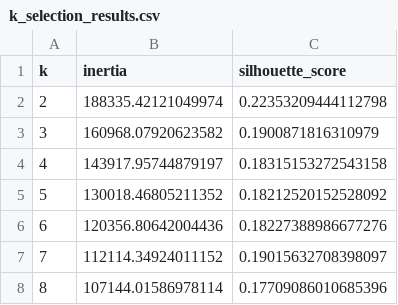
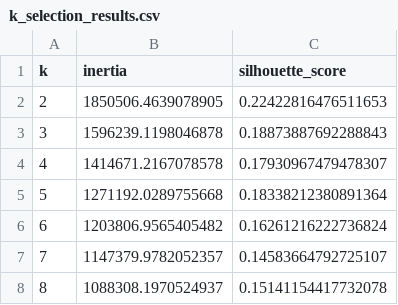
Before and after one commit to aaronhhc/ML-2026, a CSV file: FinalProject/data/processed/k_selection_results.csv, drawn as a sheet.

```diff
--- a/FinalProject/data/processed/k_selection_results.csv
+++ b/FinalProject/data/processed/k_selection_results.csv
@@ -1,8 +1,8 @@
 k,inertia,silhouette_score
-2,188335.42121049974,0.22353209444112798
-3,160968.07920623582,0.1900871816310979
-4,143917.95744879197,0.18315153272543158
-5,130018.46805211352,0.18212520152528092
-6,120356.80642004436,0.18227388986677276
-7,112114.34924011152,0.19015632708398097
-8,107144.01586978114,0.17709086010685396
+2,1850506.4639078905,0.22422816476511653
+3,1596239.1198046878,0.18873887692288843
+4,1414671.2167078578,0.17930967479478307
+5,1271192.0289755668,0.18338212380891364
+6,1203806.9565405482,0.16261216222736824
+7,1147379.9782052357,0.14583664792725107
+8,1088308.1970524937,0.15141154417732078
```
Also changed, not shown: FinalProject/data/processed/cluster_summary.csv, FinalProject/data/processed/cluster_summary_named.csv, 11 other files.
